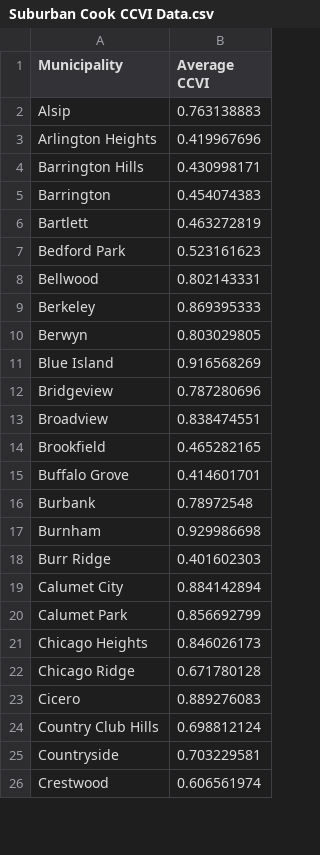
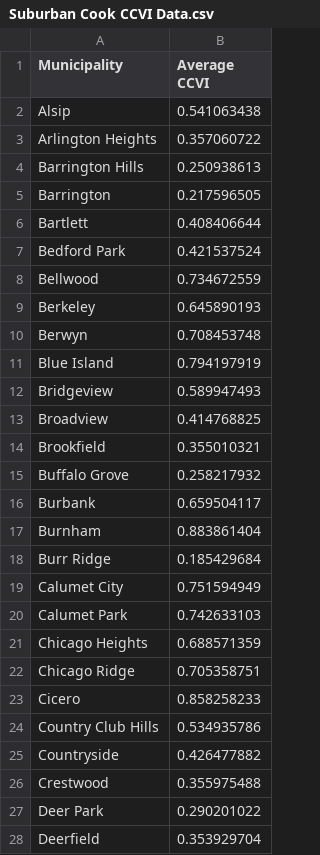
Before and after one commit to kb230557/ccdph-data-sets, a CSV file: Suburban Cook CCVI Data.csv, drawn as a sheet; only a part is shown; the diff covers the shown part only.

Commit message:
ccvi from community epi revised dec 2020

```diff
--- a/Suburban Cook CCVI Data.csv
+++ b/Suburban Cook CCVI Data.csv
@@ -1,26 +1,28 @@
 Municipality,Average CCVI
-Alsip ,0.763138883
-Arlington Heights ,0.419967696
-Barrington Hills ,0.430998171
-Barrington ,0.454074383
-Bartlett ,0.463272819
-Bedford Park ,0.523161623
-Bellwood ,0.802143331
-Berkeley ,0.869395333
-Berwyn,0.803029805
-Blue Island,0.916568269
-Bridgeview ,0.787280696
-Broadview ,0.838474551
-Brookfield ,0.465282165
-Buffalo Grove ,0.414601701
-Burbank,0.78972548
-Burnham ,0.929986698
-Burr Ridge ,0.401602303
-Calumet City,0.884142894
-Calumet Park ,0.856692799
-Chicago Heights,0.846026173
-Chicago Ridge ,0.671780128
-Cicero,0.889276083
-Country Club Hills,0.698812124
-Countryside,0.703229581
-Crestwood ,0.606561974
+Alsip,0.541063438
+Arlington Heights,0.357060722
+Barrington Hills,0.250938613
+Barrington,0.217596505
+Bartlett,0.408406644
+Bedford Park,0.421537524
+Bellwood,0.734672559
+Berkeley,0.645890193
+Berwyn,0.708453748
+Blue Island,0.794197919
+Bridgeview,0.589947493
+Broadview,0.414768825
+Brookfield,0.355010321
+Buffalo Grove,0.258217932
+Burbank,0.659504117
+Burnham,0.883861404
+Burr Ridge,0.185429684
+Calumet City,0.751594949
+Calumet Park,0.742633103
+Chicago Heights,0.688571359
+Chicago Ridge,0.705358751
+Cicero,0.858258233
+Country Club Hills,0.534935786
+Countryside,0.426477882
+Crestwood,0.355975488
+Deer Park,0.290201022
+Deerfield,0.353929704
```
Also changed, not shown: 1 added row, 5 removed rows and 96 edited cells elsewhere in this file.
